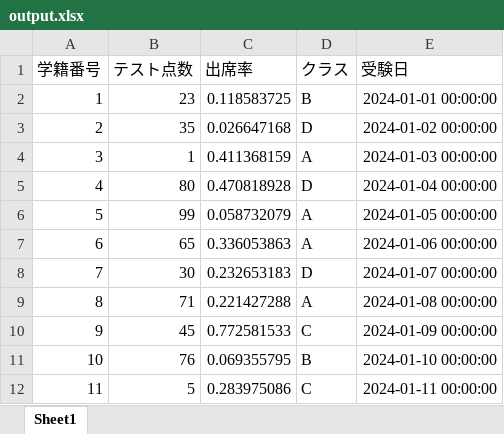
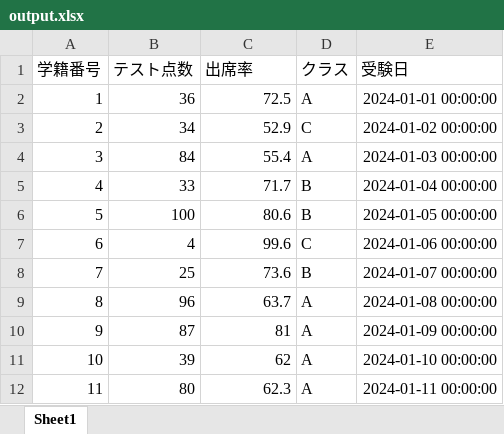
Before and after one commit to Masayan-source/Python, an Excel workbook: Data/output.xlsx, sheet Sheet1, drawn as a sheet; only a part is shown; values as stored, in another font and other column widths than the file's, no borders; the diff covers the shown part only; the diff names each change by its address in the sheet, - before the commit and + after, or states it on an @@ line.

```diff
--- a/Data/output.xlsx (sheet Sheet1)
+++ b/Data/output.xlsx (sheet Sheet1)
-B2 (テスト点数): 23
+B2 (テスト点数): 36
-C2 (出席率): 0.118583725
+C2 (出席率): 72.5
-D2 (クラス): B
+D2 (クラス): A
-B3 (テスト点数): 35
+B3 (テスト点数): 34
-C3 (出席率): 0.026647168
+C3 (出席率): 52.9
-D3 (クラス): D
+D3 (クラス): C
-B4 (テスト点数): 1
+B4 (テスト点数): 84
-C4 (出席率): 0.411368159
+C4 (出席率): 55.4
-B5 (テスト点数): 80
+B5 (テスト点数): 33
-C5 (出席率): 0.470818928
+C5 (出席率): 71.7
-D5 (クラス): D
+D5 (クラス): B
-B6 (テスト点数): 99
+B6 (テスト点数): 100
-C6 (出席率): 0.058732079
+C6 (出席率): 80.6
-D6 (クラス): A
+D6 (クラス): B
-B7 (テスト点数): 65
+B7 (テスト点数): 4
-C7 (出席率): 0.336053863
+C7 (出席率): 99.6
-D7 (クラス): A
+D7 (クラス): C
-B8 (テスト点数): 30
+B8 (テスト点数): 25
-C8 (出席率): 0.232653183
+C8 (出席率): 73.6
-D8 (クラス): D
+D8 (クラス): B
-B9 (テスト点数): 71
+B9 (テスト点数): 96
-C9 (出席率): 0.221427288
+C9 (出席率): 63.7
-B10 (テスト点数): 45
+B10 (テスト点数): 87
-C10 (出席率): 0.772581533
+C10 (出席率): 81
-D10 (クラス): C
+D10 (クラス): A
-B11 (テスト点数): 76
+B11 (テスト点数): 39
-C11 (出席率): 0.069355795
+C11 (出席率): 62
-D11 (クラス): B
+D11 (クラス): A
-B12 (テスト点数): 5
+B12 (テスト点数): 80
-C12 (出席率): 0.283975086
+C12 (出席率): 62.3
-D12 (クラス): C
+D12 (クラス): A
```
Also changed, not shown: 244 edited cells elsewhere in this sheet, 5 other files.
